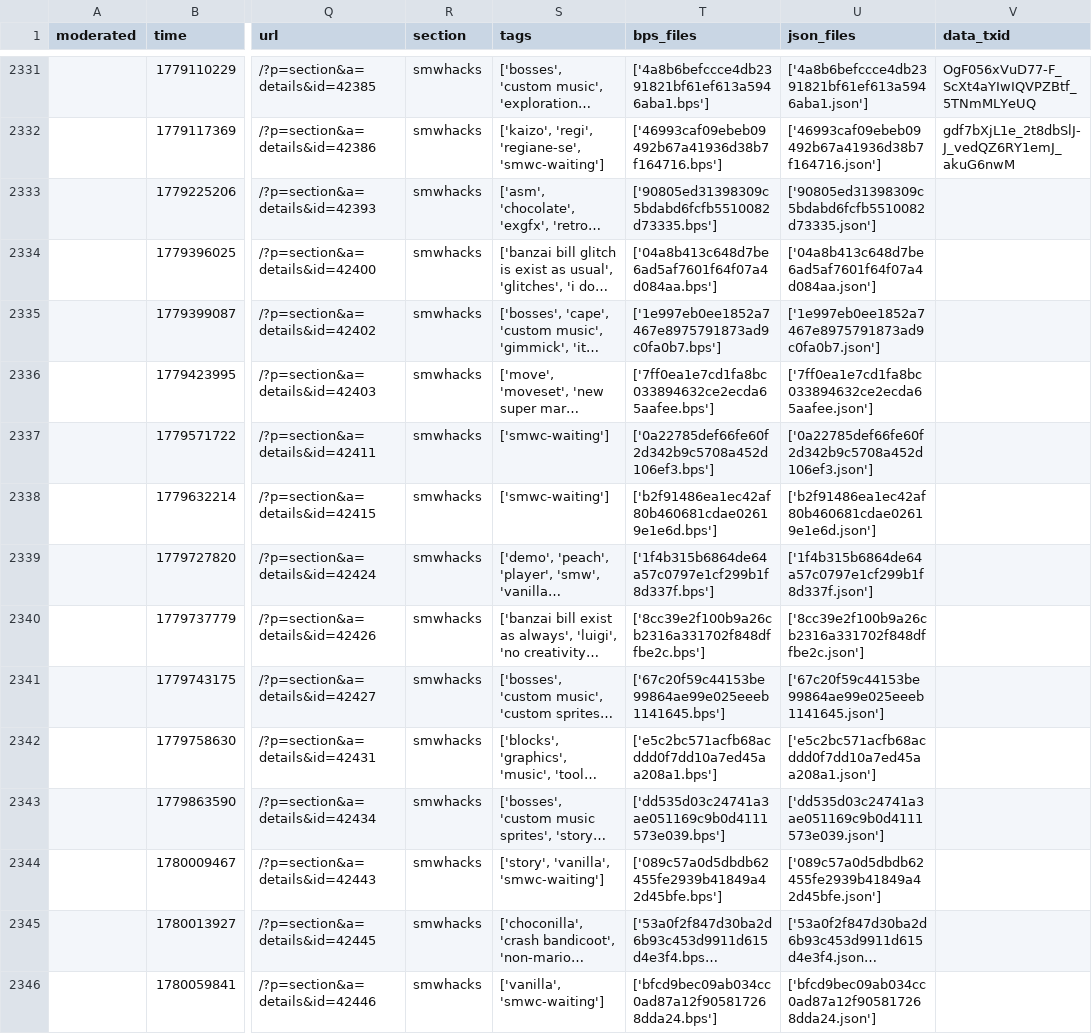
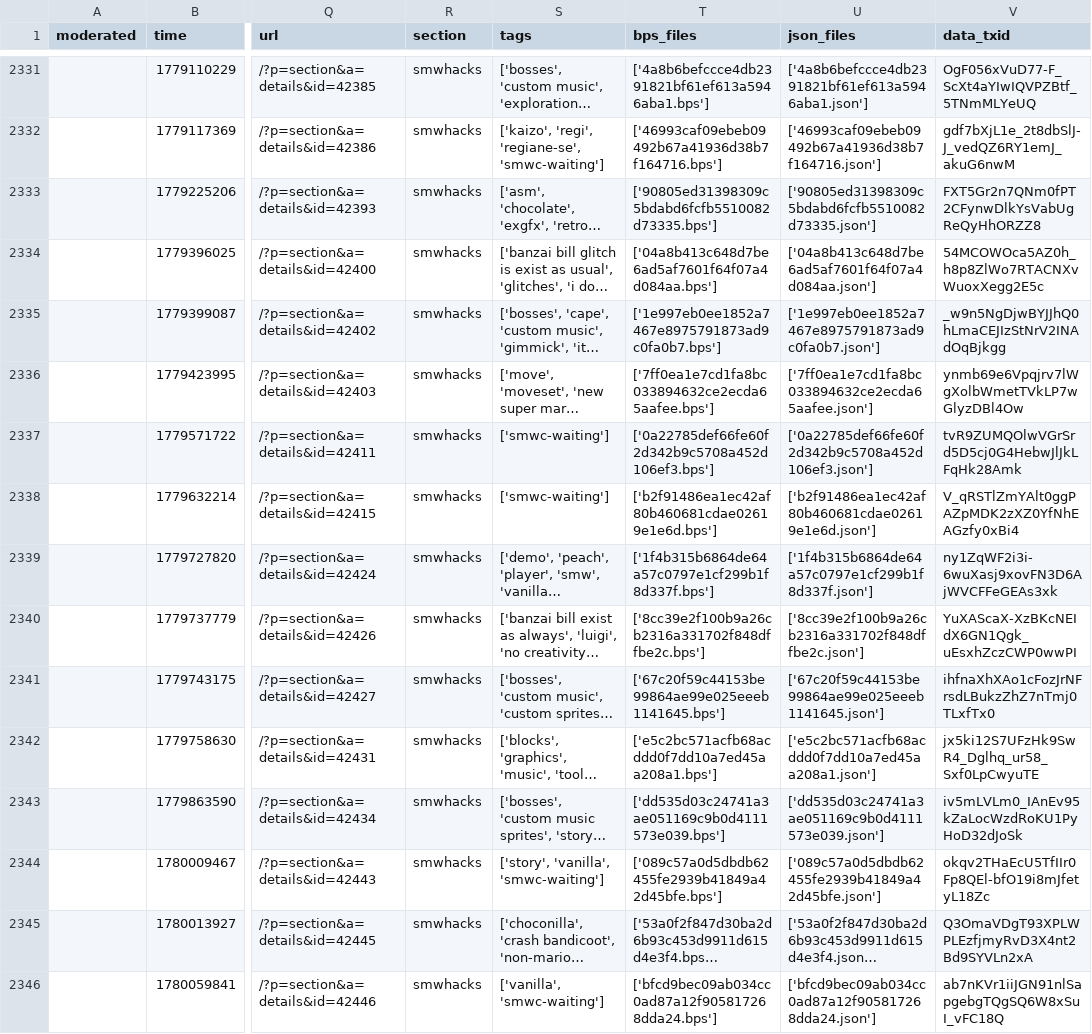
Before and after one commit to Belthasaran/rhplay, a CSV file: jstools/smwc_world/waiting_index_ar.csv, drawn as a sheet; only a part is shown, gaps mark what is left out; long unchanged cells end in …; the diff covers the shown part only; the diff names each change by its address in the sheet, - before the commit and + after, or states it on an @@ line.

```diff
--- a/jstools/smwc_world/waiting_index_ar.csv
+++ b/jstools/smwc_world/waiting_index_ar.csv
-V2333 (data_txid): (empty)
+V2333 (data_txid): FXT5Gr2n7QNm0fPT2CFynwDlkYsVabUgReQyHhORZZ8
-V2334 (data_txid): (empty)
+V2334 (data_txid): 54MCOWOca5AZ0h_h8p8ZlWo7RTACNXvWuoxXegg2E5c
-V2335 (data_txid): (empty)
+V2335 (data_txid): _w9n5NgDjwBYJJhQ0hLmaCEJIzStNrV2INAdOqBjkgg
-V2336 (data_txid): (empty)
+V2336 (data_txid): ynmb69e6Vpqjrv7lWgXolbWmetTVkLP7wGlyzDBl4Ow
-V2337 (data_txid): (empty)
+V2337 (data_txid): tvR9ZUMQOlwVGrSrd5D5cj0G4HebwJlJkLFqHk28Amk
-V2338 (data_txid): (empty)
+V2338 (data_txid): V_qRSTlZmYAlt0ggPAZpMDK2zXZ0YfNhEAGzfy0xBi4
-V2339 (data_txid): (empty)
+V2339 (data_txid): ny1ZqWF2i3i-6wuXasj9xovFN3D6AjWVCFFeGEAs3xk
-V2340 (data_txid): (empty)
+V2340 (data_txid): YuXAScaX-XzBKcNEIdX6GN1Qgk_uEsxhZczCWP0wwPI
-V2341 (data_txid): (empty)
+V2341 (data_txid): ihfnaXhXAo1cFozJrNFrsdLBukzZhZ7nTmj0TLxfTx0
-V2342 (data_txid): (empty)
+V2342 (data_txid): jx5ki12S7UFzHk9SwR4_Dglhq_ur58_Sxf0LpCwyuTE
-V2343 (data_txid): (empty)
+V2343 (data_txid): iv5mLVLm0_IAnEv95kZaLocWzdRoKU1PyHoD32dJoSk
-V2344 (data_txid): (empty)
+V2344 (data_txid): okqv2THaEcU5TfIIr0Fp8QEl-bfO19i8mJfetyL18Zc
-V2345 (data_txid): (empty)
+V2345 (data_txid): Q3OmaVDgT93XPLWPLEzfjmyRvD3X4nt2Bd9SYVLn2xA
-V2346 (data_txid): (empty)
+V2346 (data_txid): ab7nKVr1iiJGN91nlSapgebgTQgSQ6W8xSuI_vFC18Q
```
Also changed, not shown: 1 added row and 38 edited cells elsewhere in this file, jstools/smwc_world/waiting_index.csv, 6 other files.
